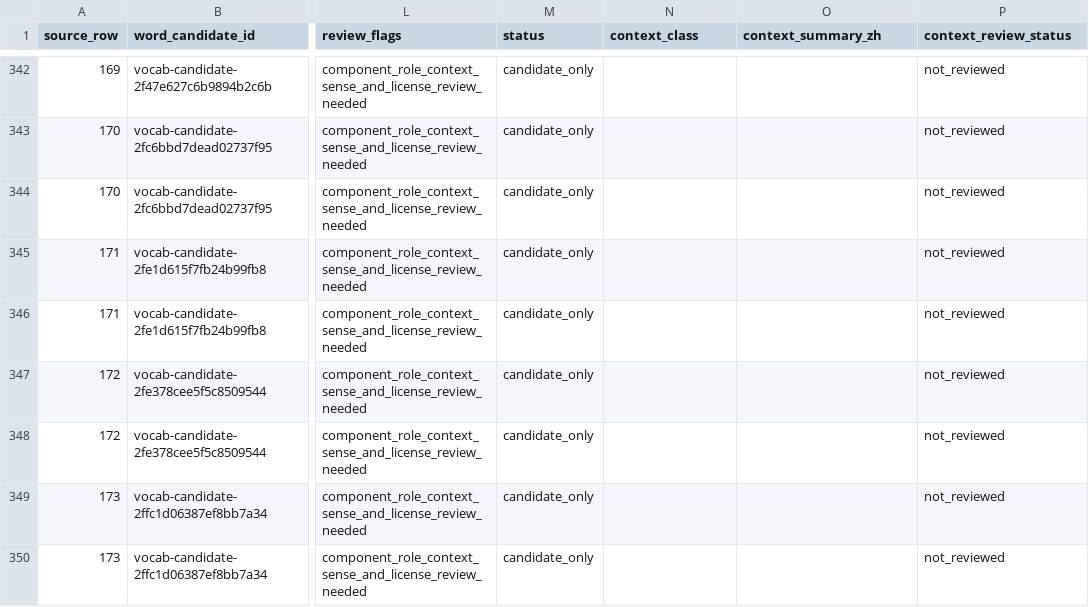
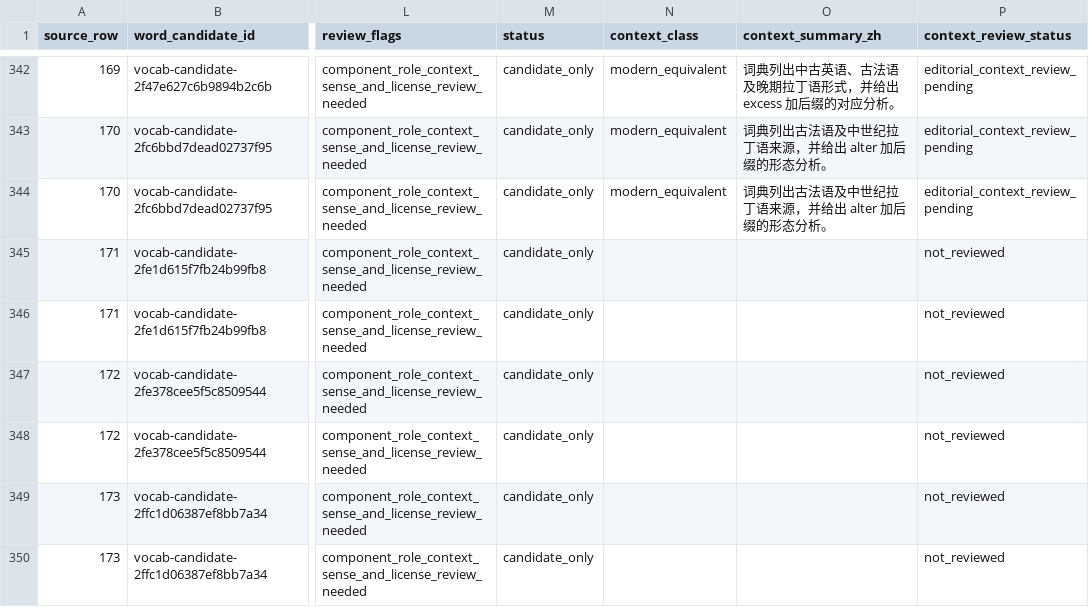
Before and after one commit to AloofLW/Etyra, a CSV file: docs/MORPHOLOGY_COMPONENT_CONTEXT_QUEUE.csv, drawn as a sheet; only a part is shown, gaps mark what is left out; the diff covers the shown part only; the diff names each change by its address in the sheet, - before the commit and + after, or states it on an @@ line.

```diff
--- a/docs/MORPHOLOGY_COMPONENT_CONTEXT_QUEUE.csv
+++ b/docs/MORPHOLOGY_COMPONENT_CONTEXT_QUEUE.csv
-N342:N344 (context_class): (empty)
+N342:N344 (context_class): modern_equivalent
-O342 (context_summary_zh): (empty)
+O342 (context_summary_zh): 词典列出中古英语、古法语及晚期拉丁语形式，并给出 excess 加后缀的对应分析。
-P342:P344 (context_review_status): not_reviewed
+P342:P344 (context_review_status): editorial_context_review_pending
-O343:O344 (context_summary_zh): (empty)
+O343:O344 (context_summary_zh): 词典列出古法语及中世纪拉丁语来源，并给出 alter 加后缀的形态分析。
```
Also changed, not shown: 81 edited cells elsewhere in this file, docs/MORPHOLOGY_CONTEXT_REVIEW_PILOT.csv, 2 other files.
